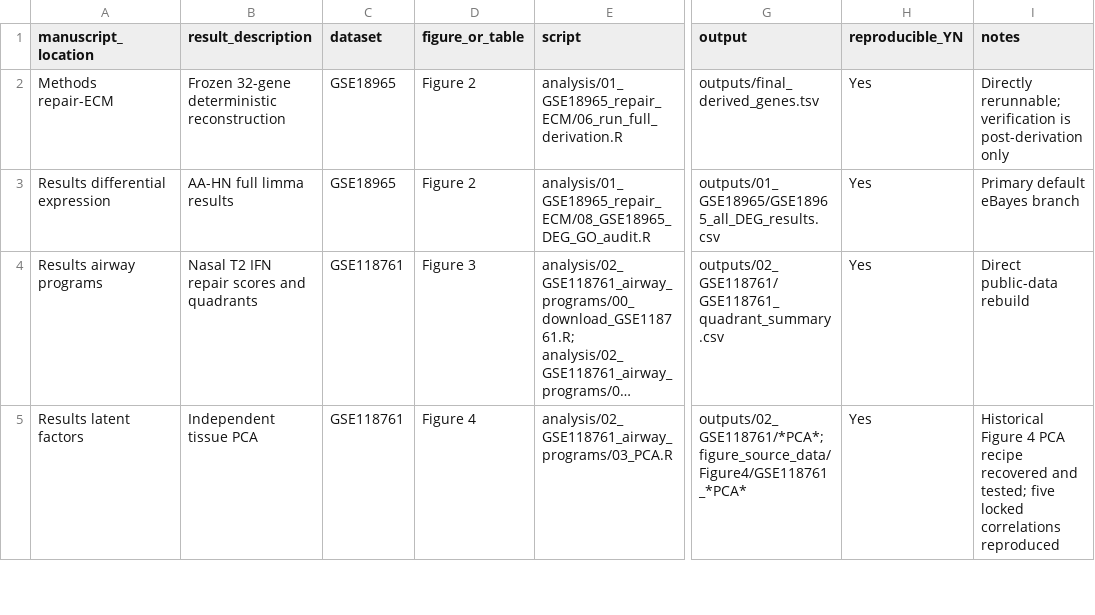
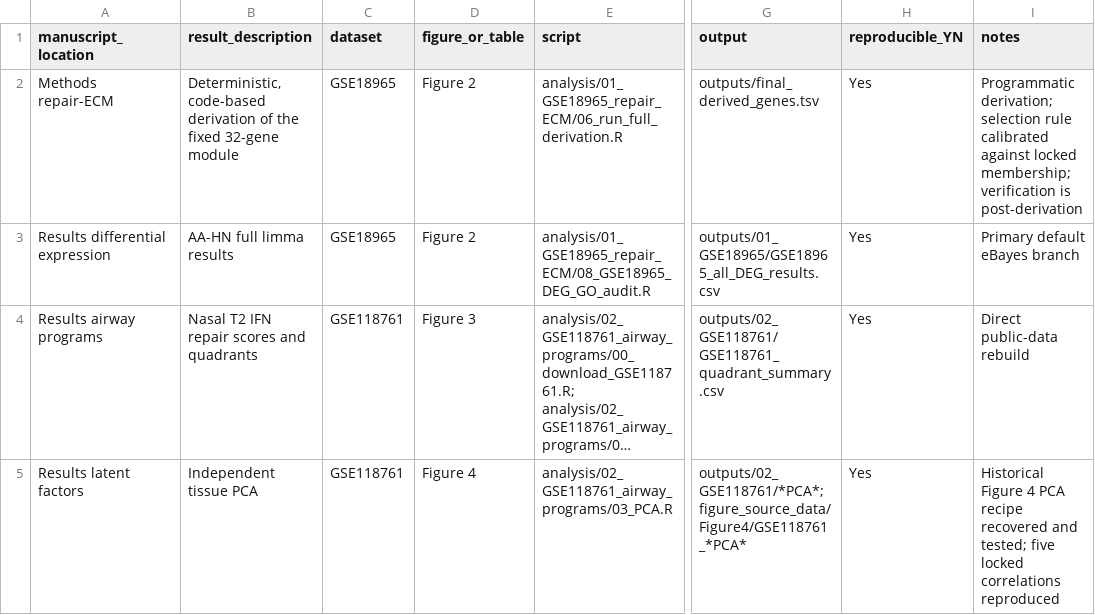
Before and after one commit to biggsevier24-bot/childhood-asthma-epithelial-programs, a TSV file: docs/manuscript_to_code_map.tsv, drawn as a sheet; only a part is shown, gaps mark what is left out; long unchanged cells end in …; the diff names each change by its address in the sheet, - before the commit and + after, or states it on an @@ line.

```diff
--- a/docs/manuscript_to_code_map.tsv
+++ b/docs/manuscript_to_code_map.tsv
-B2 (result_description): Frozen 32-gene deterministic reconstruction
+B2 (result_description): Deterministic, code-based derivation of the fixed 32-gene module
-I2 (notes): Directly rerunnable; verification is post-derivation only
+I2 (notes): Programmatic derivation; selection rule calibrated against locked membership; verification is post-derivation
```
Also changed, not shown: audit/FULL_REPOSITORY_AUDIT.tsv, audit/Figure4_GSE118761_PCA_independent_validation.tsv, 19 other files.
